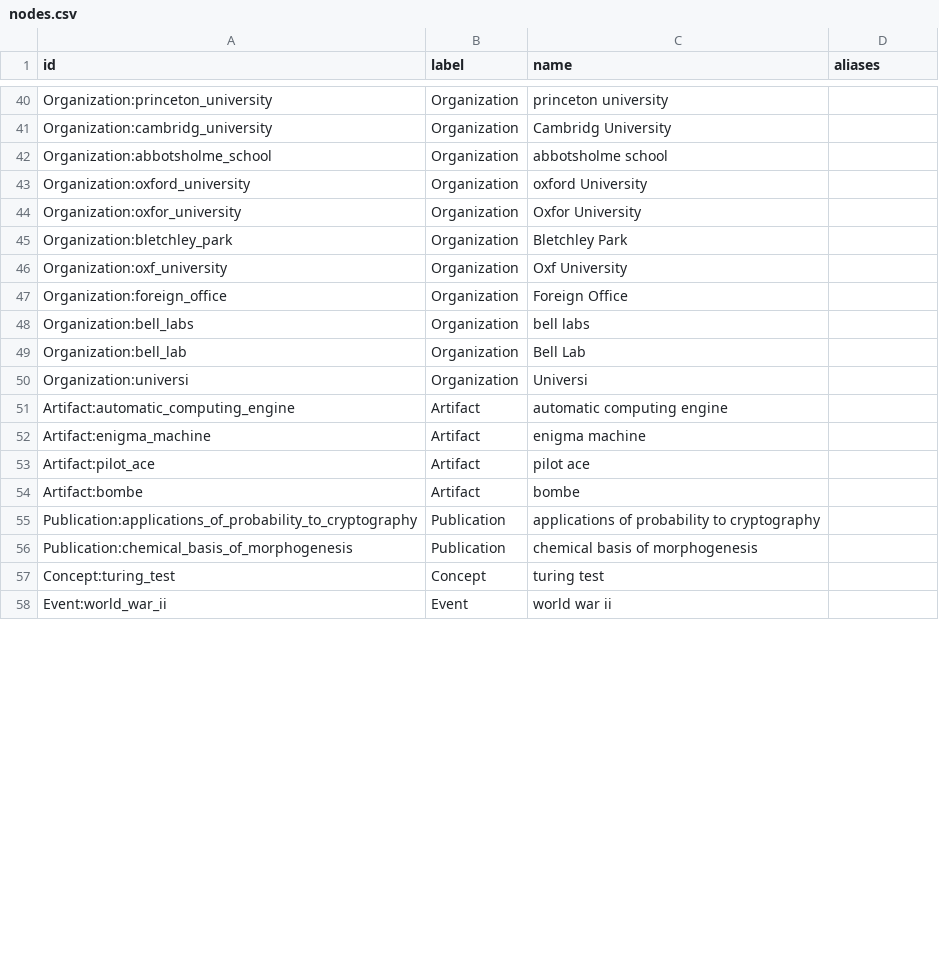
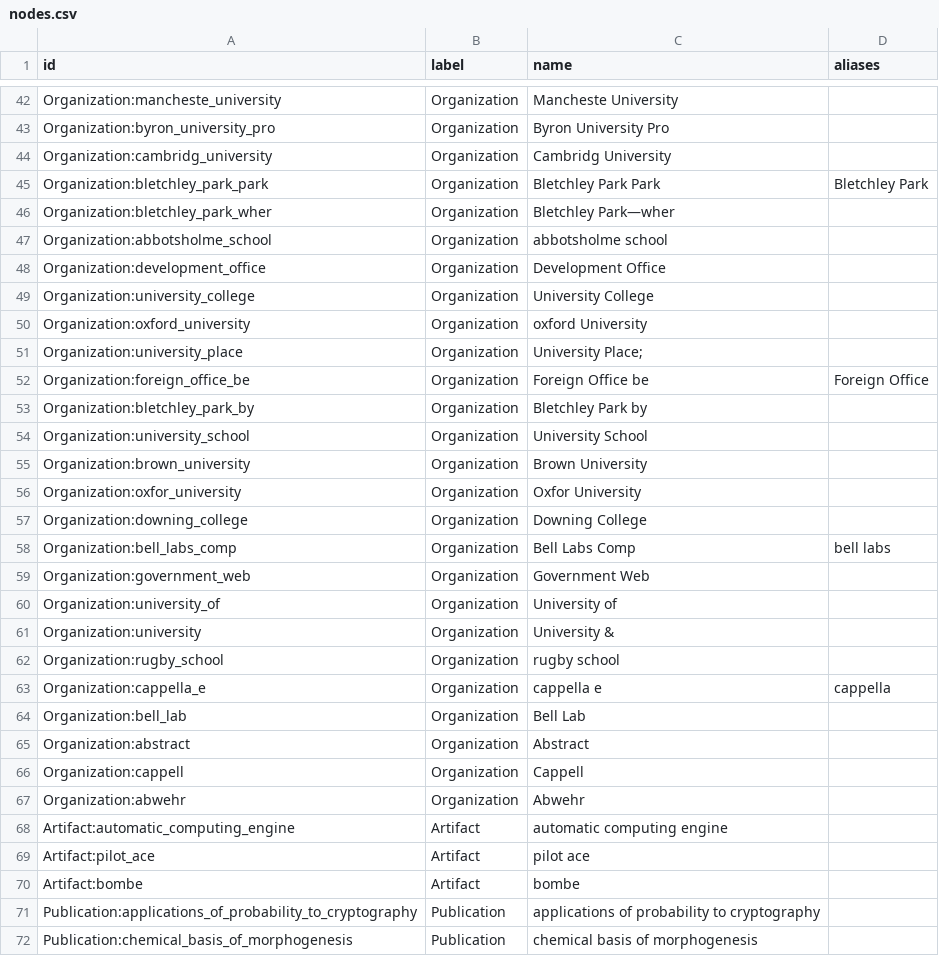
Before and after one commit to A1iee/knowledge-project, a CSV file: data/output/kg_final/nodes.csv, drawn as a sheet; only a part is shown, gaps mark what is left out; the shorter side is filled out with more unchanged rows; removed rows and columns are numbered as before the commit, all else as after; the diff covers the shown part only; the diff names each change by its address in the sheet, - before the commit and + after, or states it on an @@ line.

```diff
--- a/data/output/kg_final/nodes.csv
+++ b/data/output/kg_final/nodes.csv
-A42 (id): Organization:princeton_university
+A42 (id): Organization:mancheste_university
-C42 (name): princeton university
+C42 (name): Mancheste University
+row 43: Organization:byron_university_pro | Organization | Byron University Pro
+row 45: Organization:bletchley_park_park | Organization | Bletchley Park Park | Bletchley Park
+row 46: Organization:bletchley_park_wher | Organization | Bletchley Park—wher
+row 48: Organization:development_office | Organization | Development Office
+row 49: Organization:university_college | Organization | University College
+row 51: Organization:university_place | Organization | University Place;
+row 52: Organization:foreign_office_be | Organization | Foreign Office be | Foreign Office
+row 53: Organization:bletchley_park_by | Organization | Bletchley Park by
+row 54: Organization:university_school | Organization | University School
+row 55: Organization:brown_university | Organization | Brown University
-row 45: Organization:bletchley_park | Organization | Bletchley Park
+row 57: Organization:downing_college | Organization | Downing College
+row 58: Organization:bell_labs_comp | Organization | Bell Labs Comp | bell labs
+row 59: Organization:government_web | Organization | Government Web
-A60 (id): Organization:oxf_university
+A60 (id): Organization:university_of
-C60 (name): Oxf University
+C60 (name): University of
-A61 (id): Organization:foreign_office
+A61 (id): Organization:university
-C61 (name): Foreign Office
+C61 (name): University &
-row 48: Organization:bell_labs | Organization | bell labs
+row 62: Organization:rugby_school | Organization | rugby school
+row 63: Organization:cappella_e | Organization | cappella e | cappella
-row 50: Organization:universi | Organization | Universi
+row 65: Organization:abstract | Organization | Abstract
+row 66: Organization:cappell | Organization | Cappell
+row 67: Organization:abwehr | Organization | Abwehr
-row 52: Artifact:enigma_machine | Artifact | enigma machine
```
Also changed, not shown: 11 added rows, 11 removed rows, 1 moved row and 18 edited cells elsewhere in this file, data/output/kg_final/edges_normalized.csv, data/output/kg_master/master_attrs.csv, 12 other files.
